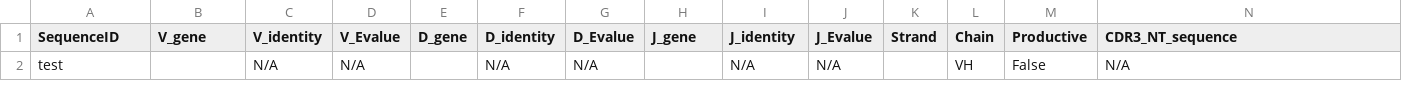
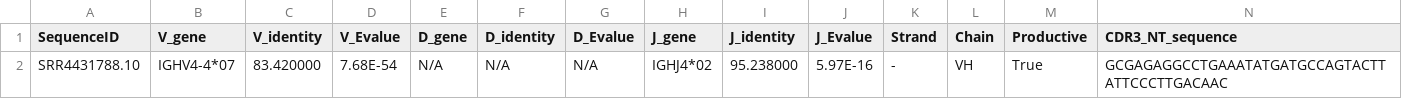
Before and after one commit to sevya/errorx, a TSV file: unit_test/testing/out.tsv, drawn as a sheet; only a part is shown; removed rows and columns are numbered as before the commit, all else as after; rows hold the shown columns only; the diff names each change by its address in the sheet, - before the commit and + after, or states it on an @@ line.

Commit message:
small typo fixes

```diff
--- a/unit_test/testing/out.tsv
+++ b/unit_test/testing/out.tsv
-row 2: test |  | N/A | N/A |  | N/A | N/A |  | N/A | N/A |  | VH | False | N/A
+row 2: SRR4431788.10 | IGHV4-4*07 | 83.420000 | 7.68E-54 | N/A | N/A | N/A | IGHJ4*02 | 95.238000 | 5.97E-16 | - | VH | True | GCGAGAGGCCTGAAATATGATGCCAGTACTTATTCCCTTGACAAC
```
Also changed, not shown: 49 other files.
